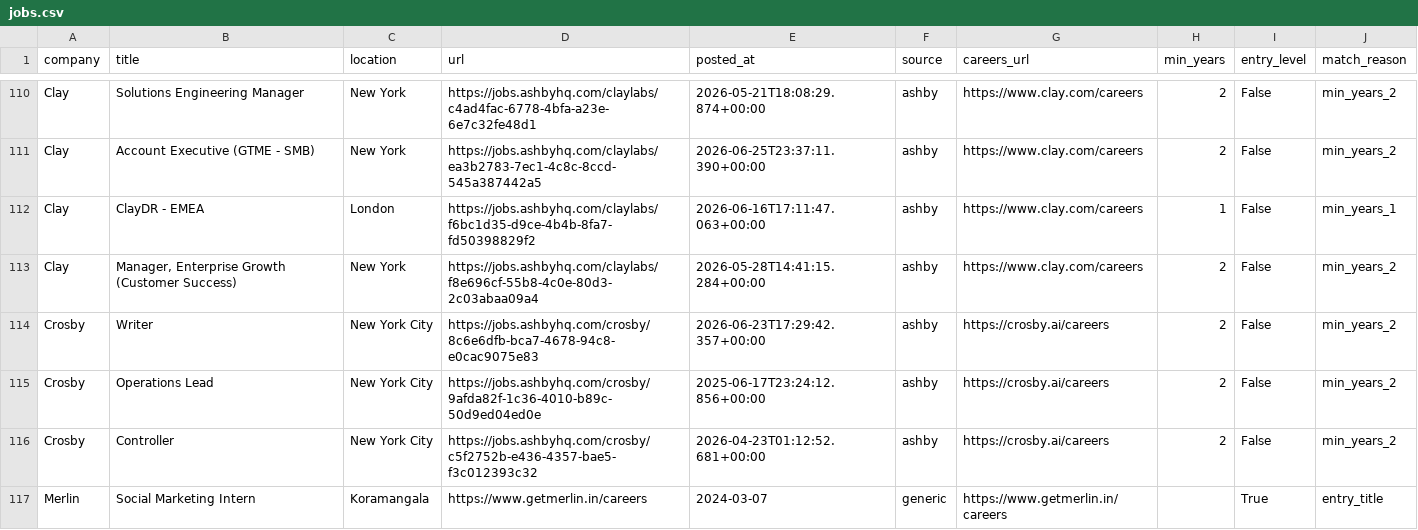
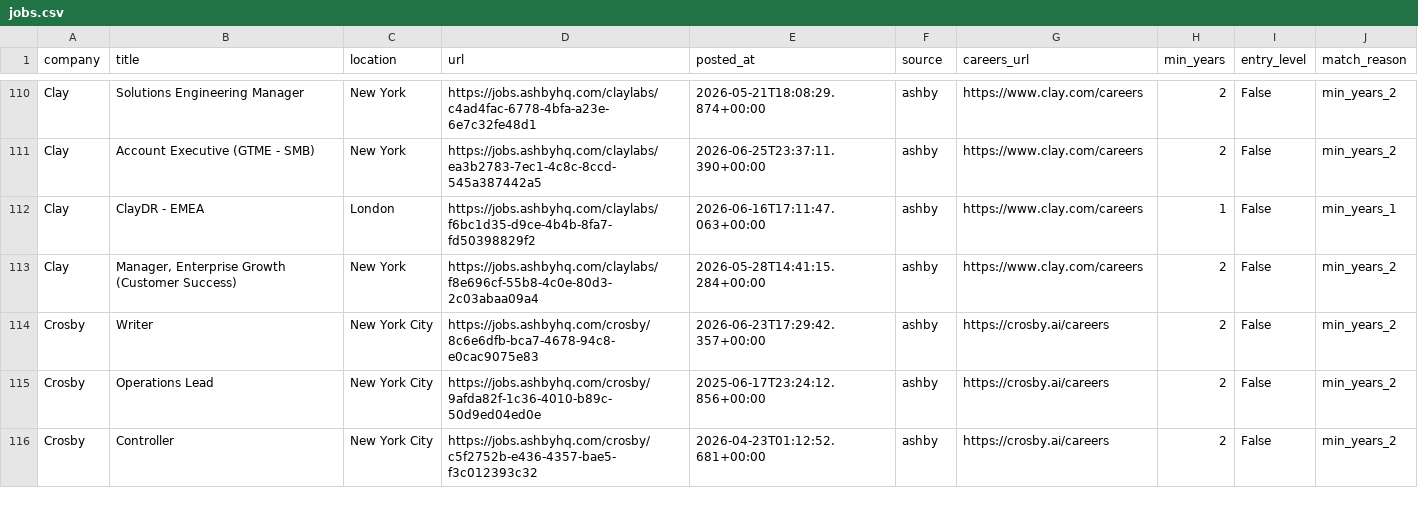
Before and after one commit to zachrosenblum/AI-Job-Board, a CSV file: New project/output/jobs.csv, drawn as a sheet; only a part is shown, gaps mark what is left out; removed rows and columns are numbered as before the commit, all else as after; the diff covers the shown part only; the diff names each change by its address in the sheet, - before the commit and + after, or states it on an @@ line.

```diff
--- a/New project/output/jobs.csv
+++ b/New project/output/jobs.csv
-row 117: Merlin | Social Marketing Intern | Koramangala | https://www.getmerlin.in/careers | 2024-03-07 | generic | https://www.getmerlin.in/careers |  | True | entry_title
```
Also changed, not shown: 3 added rows and 3 removed rows elsewhere in this file, 2 other files.
